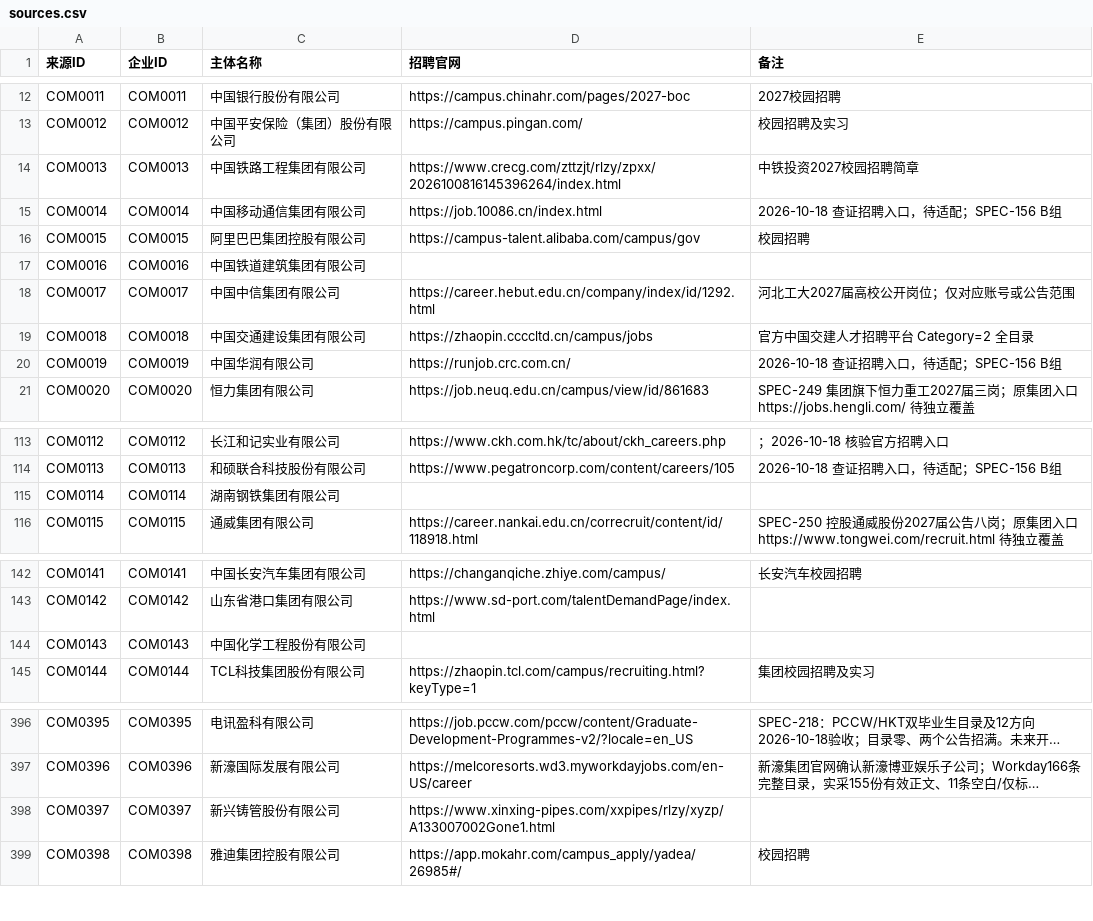
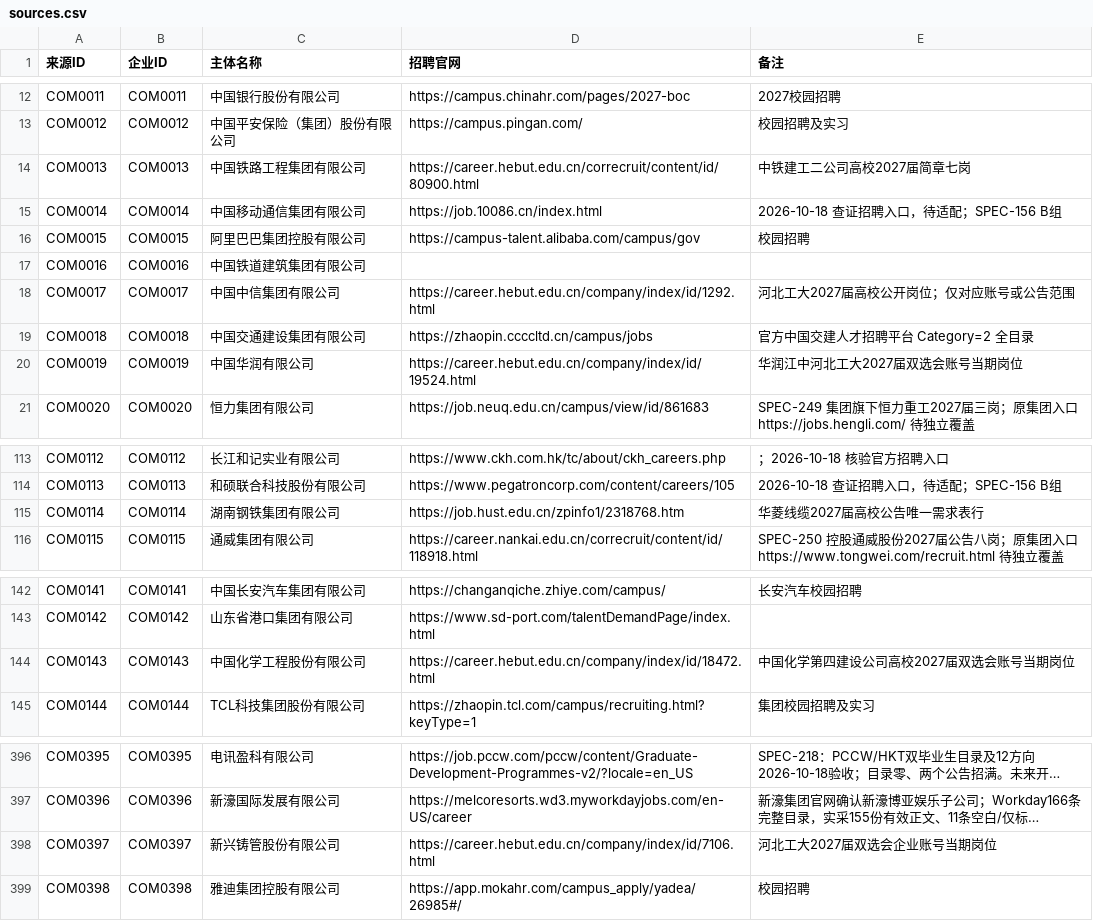
Before and after one commit to MorePeanuts/job-crawler, a CSV file: sites/sources.csv, drawn as a sheet; only a part is shown, gaps mark what is left out; long unchanged cells end in …; the diff covers the shown part only; the diff names each change by its address in the sheet, - before the commit and + after, or states it on an @@ line.

Commit message:
feat: collect six additional 2027 campus sources

```diff
--- a/sites/sources.csv
+++ b/sites/sources.csv
-D14 (招聘官网): https://www.crecg.com/zttzjt/rlzy/zpxx/2026100816145396264/index.html
+D14 (招聘官网): https://career.hebut.edu.cn/correcruit/content/id/80900.html
-E14 (备注): 中铁投资2027校园招聘简章
+E14 (备注): 中铁建工二公司高校2027届简章七岗
-D20 (招聘官网): https://runjob.crc.com.cn/
+D20 (招聘官网): https://career.hebut.edu.cn/company/index/id/19524.html
-E20 (备注): 2026-10-18 查证招聘入口，待适配；SPEC-156 B组
+E20 (备注): 华润江中河北工大2027届双选会账号当期岗位
-D115 (招聘官网): (empty)
+D115 (招聘官网): https://job.hust.edu.cn/zpinfo1/2318768.htm
-E115 (备注): (empty)
+E115 (备注): 华菱线缆2027届高校公告唯一需求表行
-D144 (招聘官网): (empty)
+D144 (招聘官网): https://career.hebut.edu.cn/company/index/id/18472.html
-E144 (备注): (empty)
+E144 (备注): 中国化学第四建设公司高校2027届双选会账号当期岗位
-D398 (招聘官网): https://www.xinxing-pipes.com/xxpipes/rlzy/xyzp/A133007002Gone1.html
+D398 (招聘官网): https://career.hebut.edu.cn/company/index/id/7106.html
-E398 (备注): (empty)
+E398 (备注): 河北工大2027届双选会企业账号当期岗位
```
Also changed, not shown: 2 edited cells elsewhere in this file, 8 other files.
